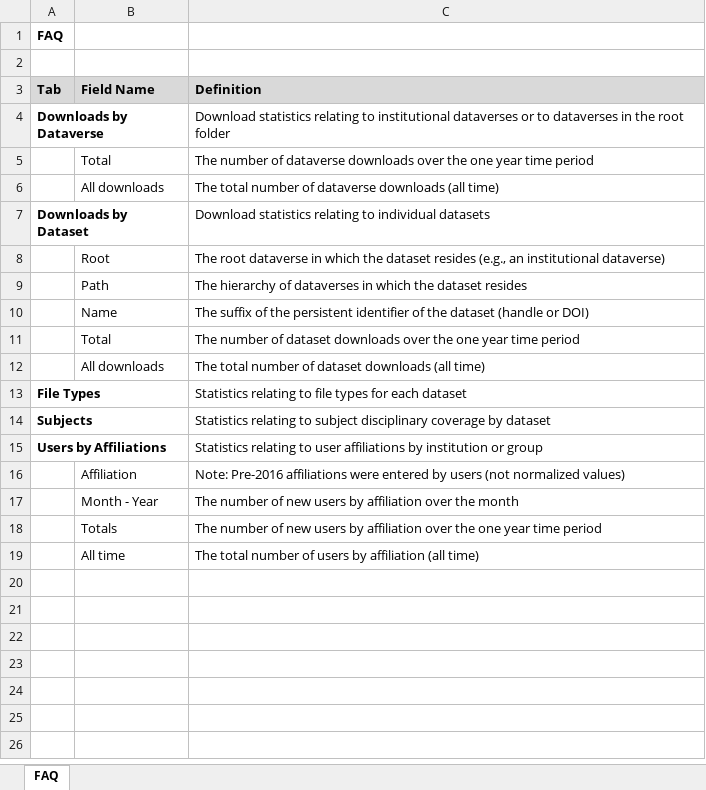
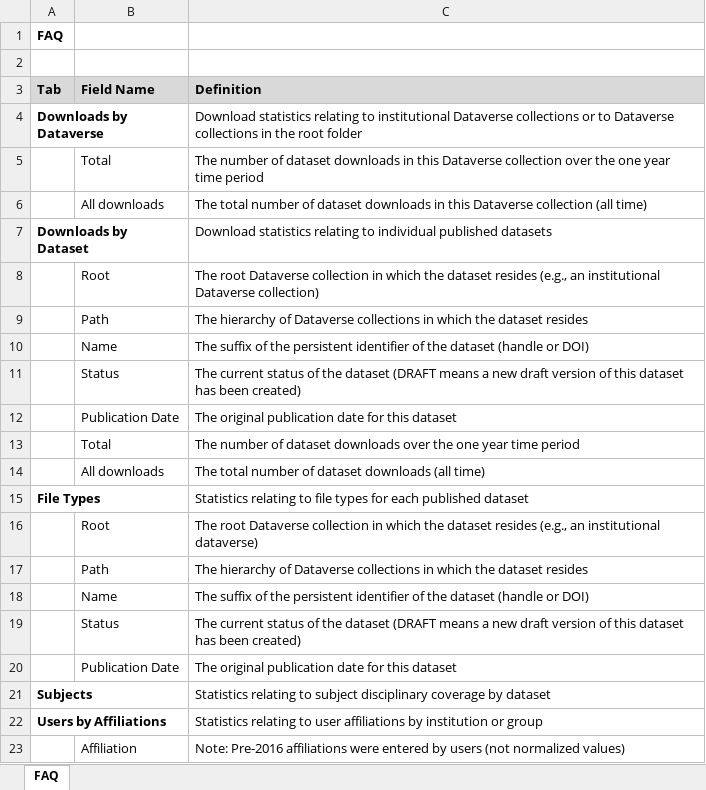
Before and after one commit to scholarsportal/Dataverse-Report, an Excel workbook: metrics/config/template.xlsx, sheet FAQ, drawn as a sheet; only a part is shown; the shorter side is filled out with more unchanged rows; values as stored, in another font and other column widths than the file's, no borders; addresses are those after the commit; the diff names each change by its address in the sheet, - before the commit and + after, or states it on an @@ line.

Commit message:
Improve template FAQ

```diff
--- a/metrics/config/template.xlsx (sheet FAQ)
+++ b/metrics/config/template.xlsx (sheet FAQ)
-C4 (Definition): …to institutional dataverses or to dataverses in the…
+C4 (Definition): …to institutional Dataverse collections or to Dataverse collections in the…
-C5 (Definition): …number of dataverse downloads over the…
+C5 (Definition): …number of dataset downloads in this Dataverse collection over the…
-C6 (Definition): …number of dataverse downloads (all time)
+C6 (Definition): …number of dataset downloads in this Dataverse collection (all time)
-C7 (Definition): …to individual datasets
+C7 (Definition): …to individual published datasets
-C8 (Definition): The root dataverse in which the dataset resides (e.g., an institutional dataverse)
+C8 (Definition): The root Dataverse collection in which the dataset resides (e.g., an institutional Dataverse collection)
-C9 (Definition): …hierarchy of dataverses in which…
+C9 (Definition): …hierarchy of Dataverse collections in which…
+row 11:  | Status | The current status of the dataset (DRAFT means a new draft version of this dataset has been created)
+row 12:  | Publication Date | The original publication date for this dataset
-C15 (Definition): …for each dataset
+C15 (Definition): …for each published dataset
+row 16:  | Root | The root Dataverse collection in which the dataset resides (e.g., an institutional dataverse)
+row 17:  | Path | The hierarchy of Dataverse collections in which the dataset resides
+row 18:  | Name | The suffix of the persistent identifier of the dataset (handle or DOI)
+row 19:  | Status | The current status of the dataset (DRAFT means a new draft version of this dataset has been created)
+row 20:  | Publication Date | The original publication date for this dataset
```
